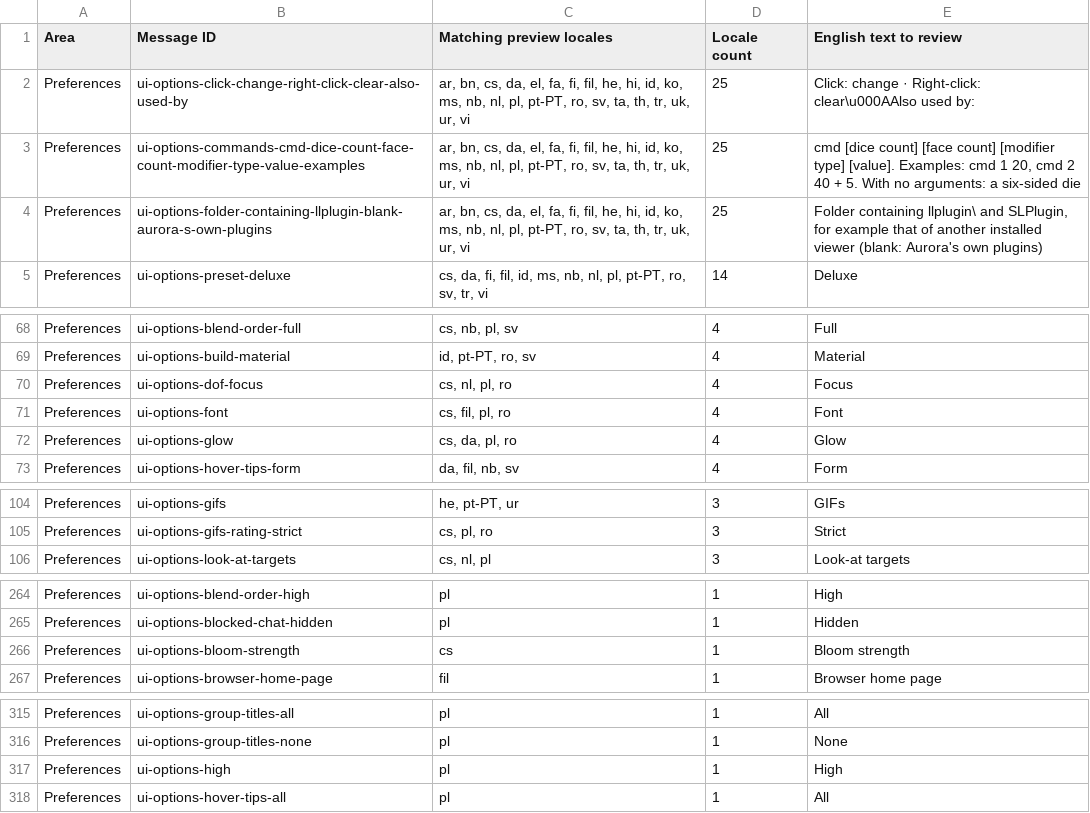
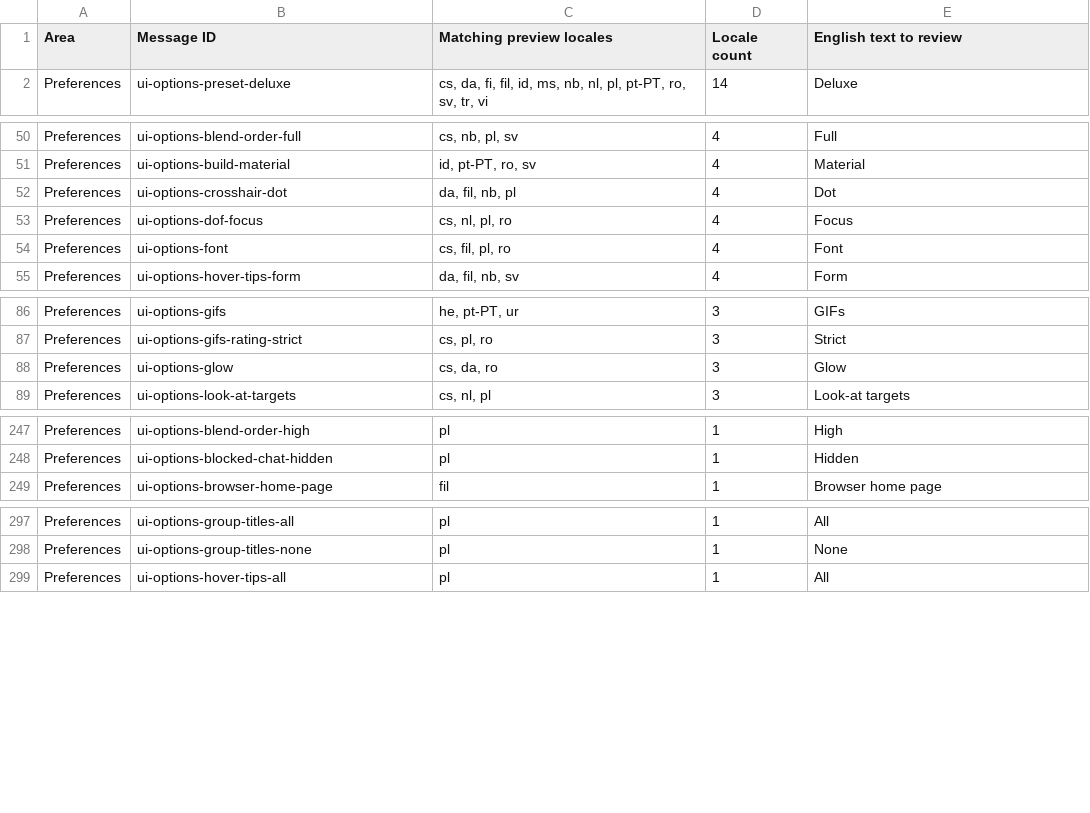
Before and after one commit to SmurfCat1234/Aurora-Viewer, a TSV file: community-imports/quality/wording-priority.tsv, drawn as a sheet; only a part is shown, gaps mark what is left out; removed rows and columns are numbered as before the commit, all else as after; the diff covers the shown part only; the diff names each change by its address in the sheet, - before the commit and + after, or states it on an @@ line.

Commit message:
Refresh 26 import previews with revised Preferences text

```diff
--- a/community-imports/quality/wording-priority.tsv
+++ b/community-imports/quality/wording-priority.tsv
-row 2: Preferences | ui-options-click-change-right-click-clear-also-used-by | ar, bn, cs, da, el, fa, fi, fil, he, hi, id, ko, ms, nb, nl, pl, pt-PT, ro, sv, ta, th, tr, uk, ur, vi | 25 | Click: change · Right-click: clear\u000AAlso used by:
-row 3: Preferences | ui-options-commands-cmd-dice-count-face-count-modifier-type-value-examples | ar, bn, cs, da, el, fa, fi, fil, he, hi, id, ko, ms, nb, nl, pl, pt-PT, ro, sv, ta, th, tr, uk, ur, vi | 25 | cmd [dice count] [face count] [modifier type] [value]. Examples: cmd 1 20, cmd 2 40 + 5. With no arguments: a six-sided die
-row 4: Preferences | ui-options-folder-containing-llplugin-blank-aurora-s-own-plugins | ar, bn, cs, da, el, fa, fi, fil, he, hi, id, ko, ms, nb, nl, pl, pt-PT, ro, sv, ta, th, tr, uk, ur, vi | 25 | Folder containing llplugin\ and SLPlugin, for example that of another installed viewer (blank: Aurora's own plugins)
+row 52: Preferences | ui-options-crosshair-dot | da, fil, nb, pl | 4 | Dot
-row 72: Preferences | ui-options-glow | cs, da, pl, ro | 4 | Glow
+row 88: Preferences | ui-options-glow | cs, da, ro | 3 | Glow
-row 266: Preferences | ui-options-bloom-strength | cs | 1 | Bloom strength
-row 317: Preferences | ui-options-high | pl | 1 | High
```
Also changed, not shown: 17 removed rows and 3 edited cells elsewhere in this file, 28 other files.
